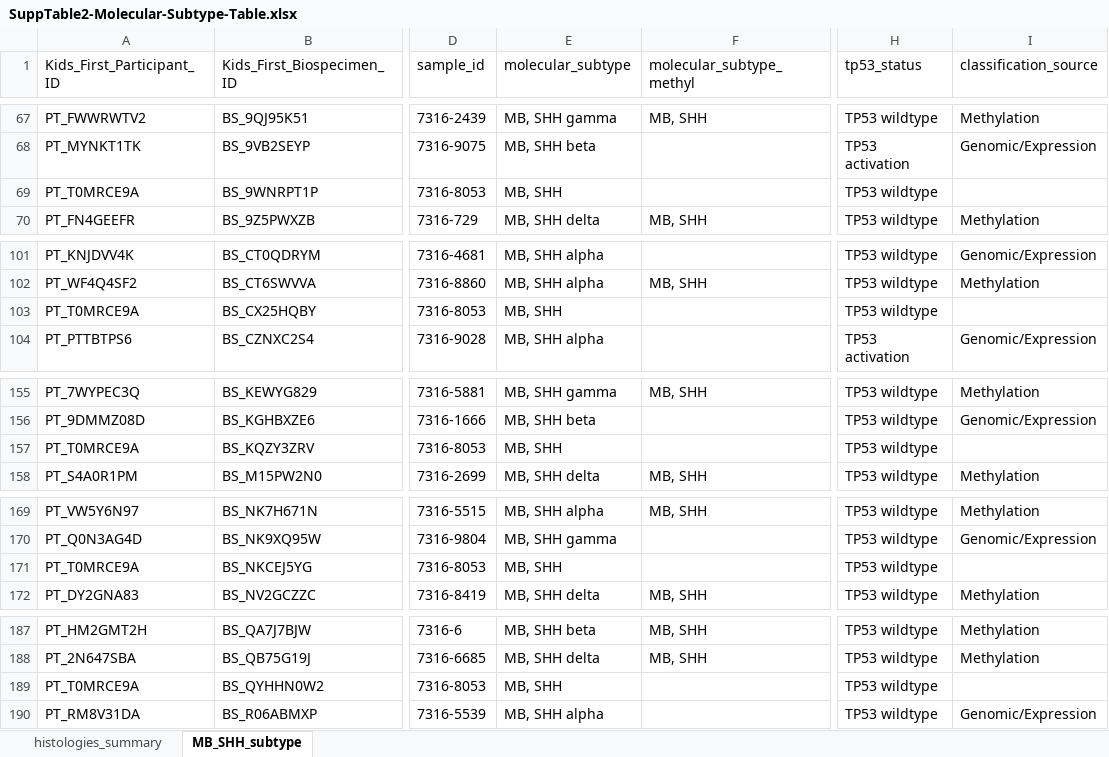
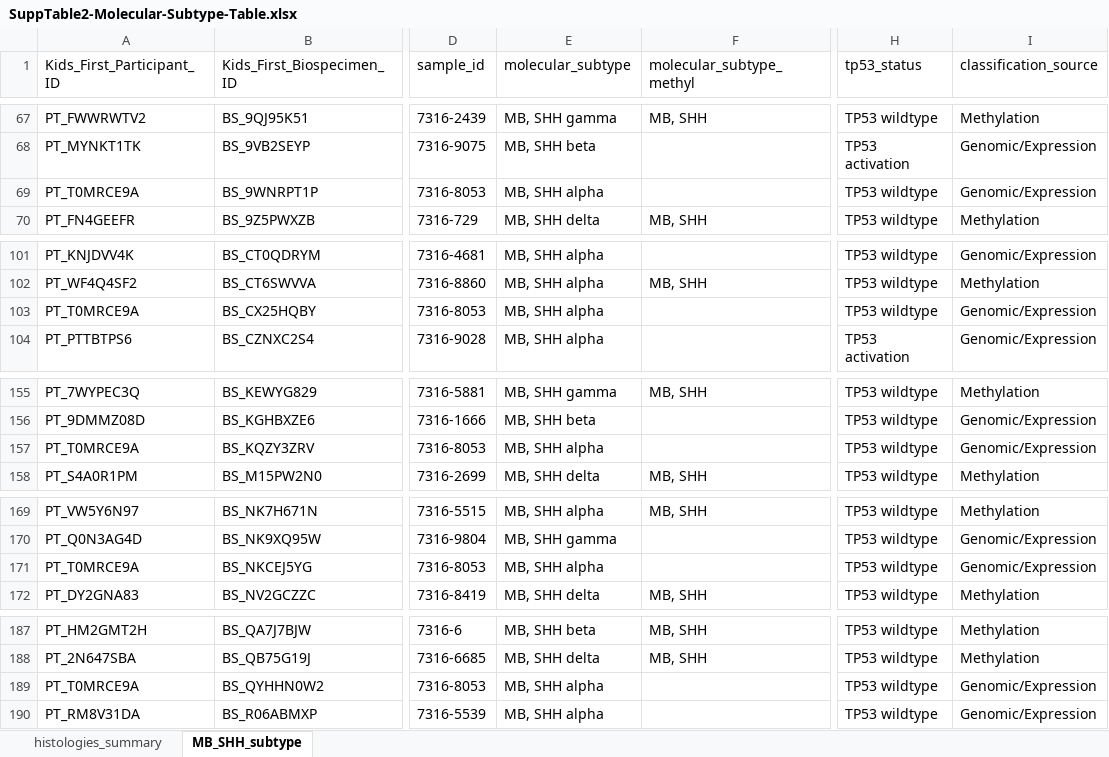
Before and after one commit to rokitalab/OpenPedCan-analysis, an Excel workbook: tables/results/SuppTable2-Molecular-Subtype-Table.xlsx, sheet MB_SHH_subtype, drawn as a sheet; only a part is shown, gaps mark what is left out; values as stored, in another font and other column widths than the file's, no borders; the diff covers the shown part only; the diff names each change by its address in the sheet, - before the commit and + after, or states it on an @@ line.

```diff
--- a/tables/results/SuppTable2-Molecular-Subtype-Table.xlsx (sheet MB_SHH_subtype)
+++ b/tables/results/SuppTable2-Molecular-Subtype-Table.xlsx (sheet MB_SHH_subtype)
-E69 (molecular_subtype): MB, SHH
+E69 (molecular_subtype): MB, SHH alpha
-I69 (classification_source): (empty)
+I69 (classification_source): Genomic/Expression
-E103 (molecular_subtype): MB, SHH
+E103 (molecular_subtype): MB, SHH alpha
-I103 (classification_source): (empty)
+I103 (classification_source): Genomic/Expression
-E157 (molecular_subtype): MB, SHH
+E157 (molecular_subtype): MB, SHH alpha
-I157 (classification_source): (empty)
+I157 (classification_source): Genomic/Expression
-E171 (molecular_subtype): MB, SHH
+E171 (molecular_subtype): MB, SHH alpha
-I171 (classification_source): (empty)
+I171 (classification_source): Genomic/Expression
-E189 (molecular_subtype): MB, SHH
+E189 (molecular_subtype): MB, SHH alpha
-I189 (classification_source): (empty)
+I189 (classification_source): Genomic/Expression
```
Also changed, not shown: 22 edited cells elsewhere in this sheet, 3 other files.
